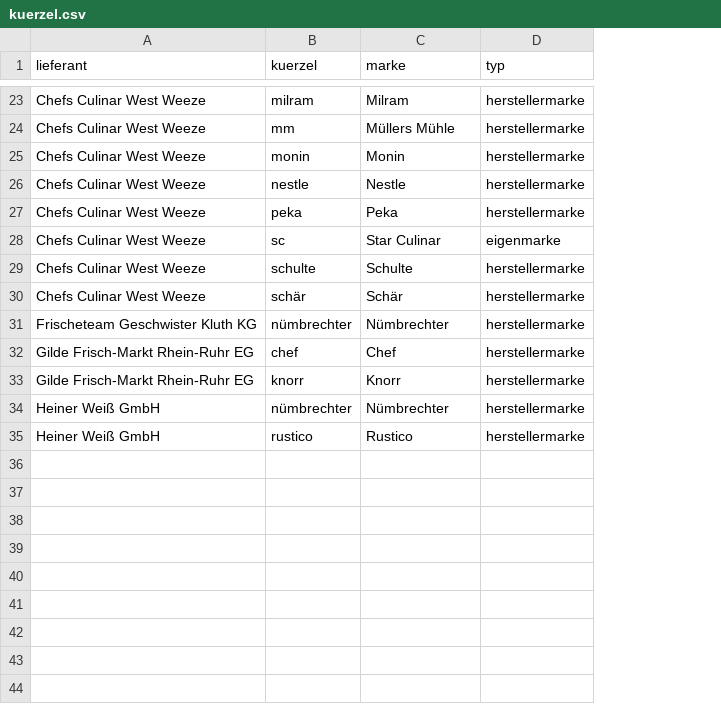
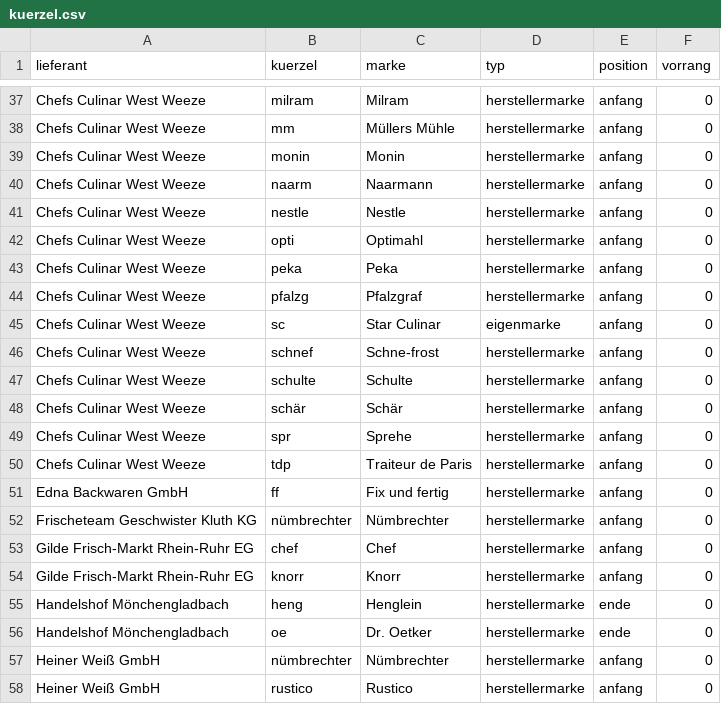
Before and after one commit to martin3r-me/platforms-foodalchemist, a CSV file: resources/data/marken/kuerzel.csv, drawn as a sheet; only a part is shown, gaps mark what is left out; the diff covers the shown part only; the diff names each change by its address in the sheet, - before the commit and + after, or states it on an @@ line.

```diff
--- a/resources/data/marken/kuerzel.csv
+++ b/resources/data/marken/kuerzel.csv
+column E (position), rows 37-39: all anfang; row 41: anfang; row 43: anfang; row 45: anfang; rows 47-48: anfang | anfang; rows 52-54: all anfang; rows 57-58: anfang | anfang
+column F (vorrang), rows 37-39: all 0; row 41: 0; row 43: 0; row 45: 0; rows 47-48: 0 | 0; rows 52-54: all 0; rows 57-58: 0 | 0
+row 40: Chefs Culinar West Weeze | naarm | Naarmann | herstellermarke | anfang | 0
+row 42: Chefs Culinar West Weeze | opti | Optimahl | herstellermarke | anfang | 0
+row 44: Chefs Culinar West Weeze | pfalzg | Pfalzgraf | herstellermarke | anfang | 0
+row 46: Chefs Culinar West Weeze | schnef | Schne-frost | herstellermarke | anfang | 0
+row 49: Chefs Culinar West Weeze | spr | Sprehe | herstellermarke | anfang | 0
+row 50: Chefs Culinar West Weeze | tdp | Traiteur de Paris | herstellermarke | anfang | 0
+row 51: Edna Backwaren GmbH | ff | Fix und fertig | herstellermarke | anfang | 0
+row 55: Handelshof Mönchengladbach | heng | Henglein | herstellermarke | ende | 0
+row 56: Handelshof Mönchengladbach | oe | Dr. Oetker | herstellermarke | ende | 0
```
Also changed, not shown: 14 added rows elsewhere in this file, 10 other files.
